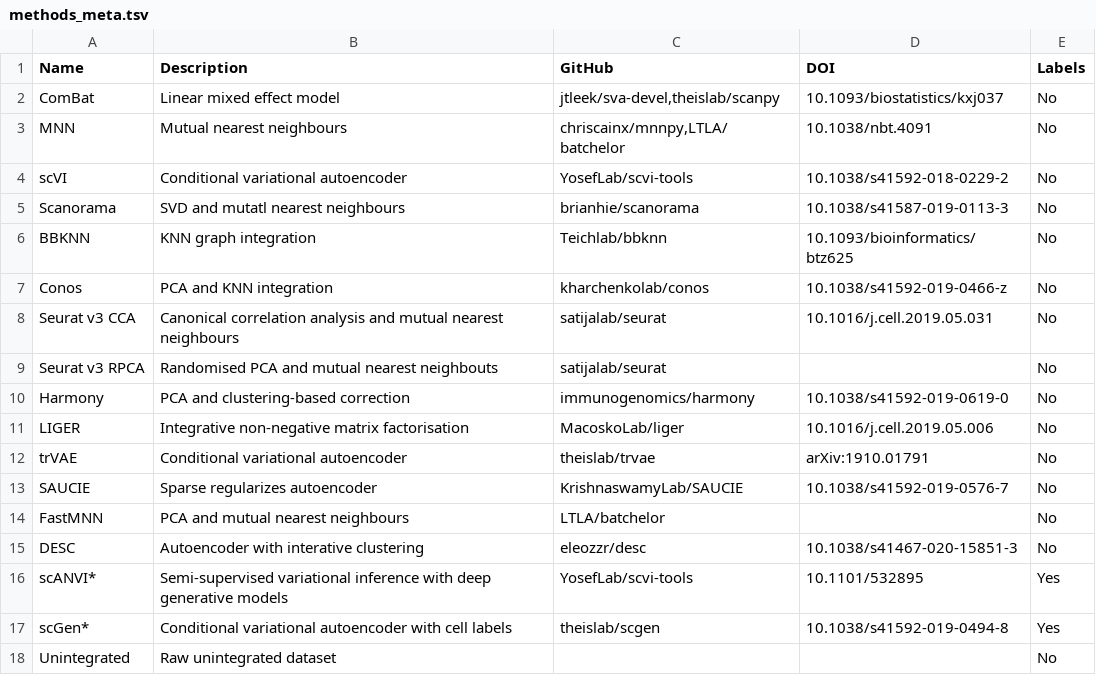
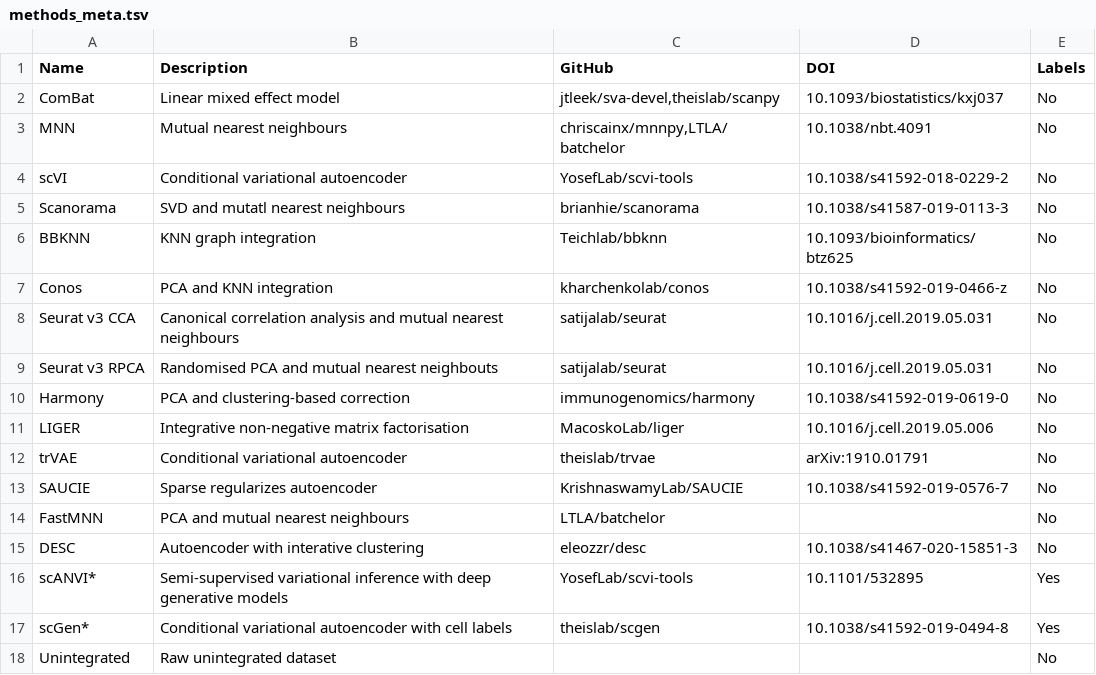
Before and after one commit to theislab/scib-reproducibility, a TSV file: data/methods_meta.tsv, drawn as a sheet.

Commit message:
Adjust website usability tables
* Add overall scores and sort by them
* Add DOIs to papers table

```diff
--- a/data/methods_meta.tsv
+++ b/data/methods_meta.tsv
@@ -8,3 +8,3 @@ Conos	PCA and KNN integration	kharchenkolab/conos	10.1038/s41592-019-0466-z	No
 Seurat v3 CCA	Canonical correlation analysis and mutual nearest neighbours	satijalab/seurat	10.1016/j.cell.2019.05.031	No
-Seurat v3 RPCA	Randomised PCA and mutual nearest neighbouts	satijalab/seurat		No
+Seurat v3 RPCA	Randomised PCA and mutual nearest neighbouts	satijalab/seurat	10.1016/j.cell.2019.05.031	No
 Harmony	PCA and clustering-based correction	immunogenomics/harmony	10.1038/s41592-019-0619-0	No
```
Also changed, not shown: data/usability_packages.tsv, data/usability_papers.tsv, 3 other files.
